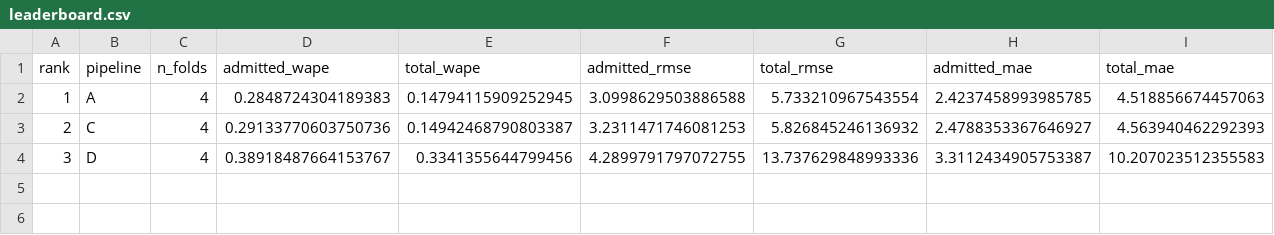
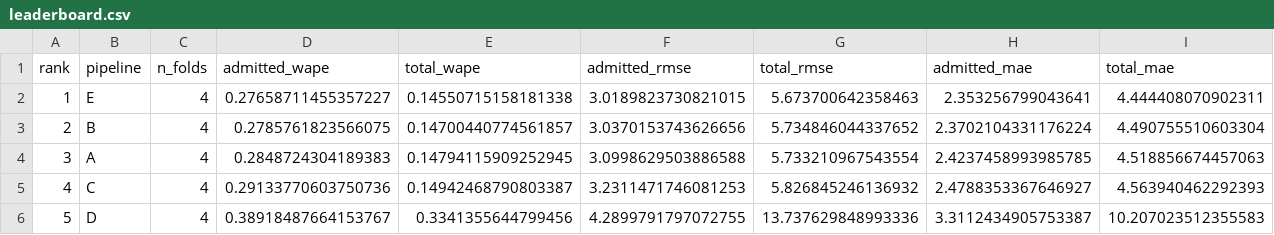
Before and after one commit to Jacob19999/DSU-2026, a CSV file: Pipelines/Eval/output/leaderboard.csv, drawn as a sheet; only a part is shown; addresses are those after the commit; rows hold the shown columns only; the diff names each change by its address in the sheet, - before the commit and + after, or states it on an @@ line.

```diff
--- a/Pipelines/Eval/output/leaderboard.csv
+++ b/Pipelines/Eval/output/leaderboard.csv
+row 2: 1 | E | 4 | 0.27658711455357227 | 0.14550715158181338 | 3.0189823730821015 | 5.673700642358463 | 2.353256799043641 | 4.444408070902311
+row 3: 2 | B | 4 | 0.2785761823566075 | 0.14700440774561857 | 3.0370153743626656 | 5.734846044337652 | 2.3702104331176224 | 4.490755510603304
-A4 (rank): 1
+A4 (rank): 3
-A5 (rank): 2
+A5 (rank): 4
-A6 (rank): 3
+A6 (rank): 5
```
Also changed, not shown: Pipelines/Eval/output/per_fold_comparison.csv, Pipelines/Pipeline B/output/evaluation/cv_results.csv, 51 other files.
